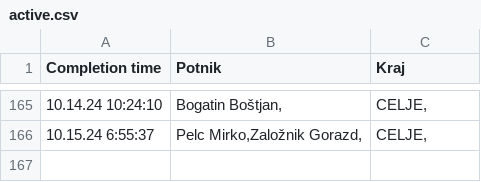
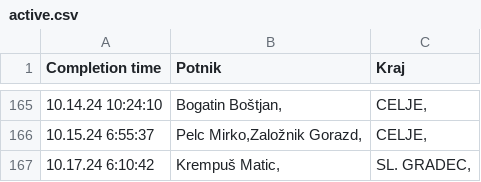
Before and after one commit to SRP-B/pot-dat, a CSV file: active.csv, drawn as a sheet; only a part is shown, gaps mark what is left out; the diff names each change by its address in the sheet, - before the commit and + after, or states it on an @@ line.

Commit message:
Appv12

```diff
--- a/active.csv
+++ b/active.csv
+row 167: 10.17.24 6:10:42 | Krempuš Matic, | SL. GRADEC,
```
